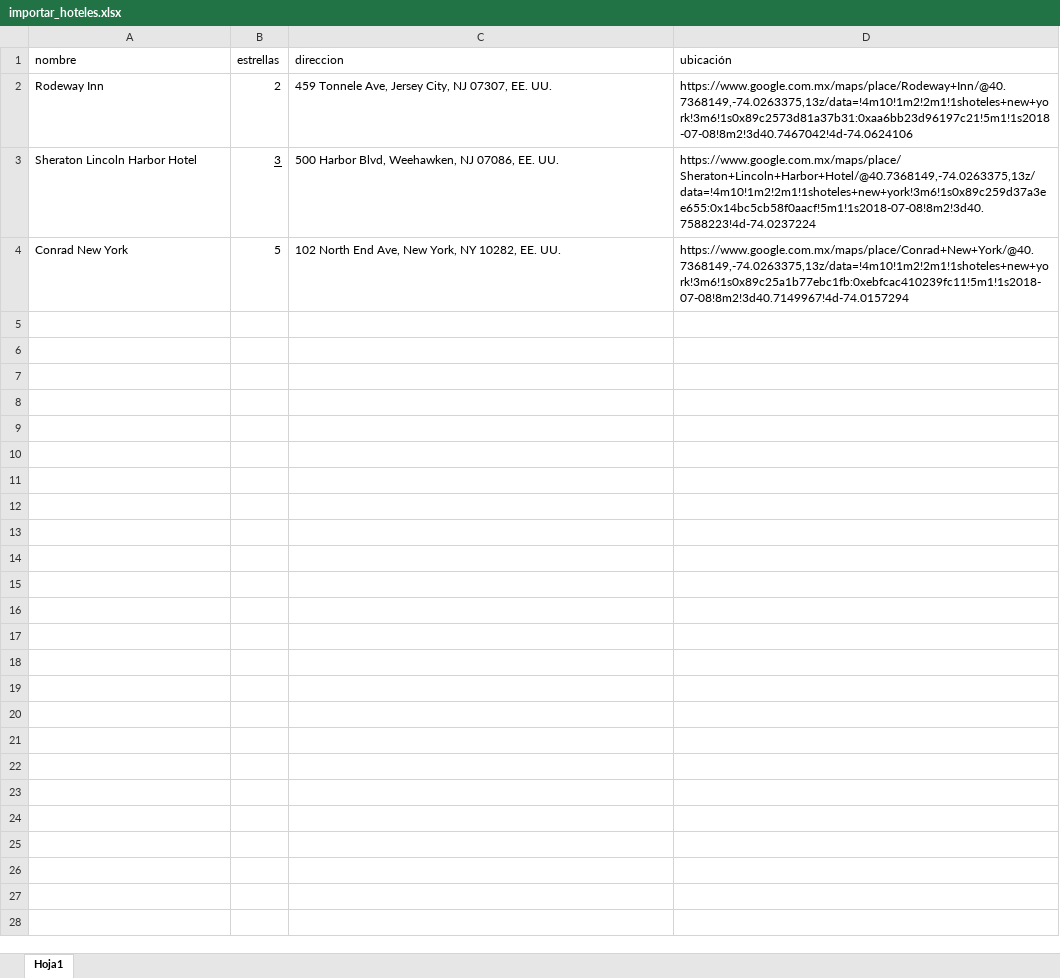
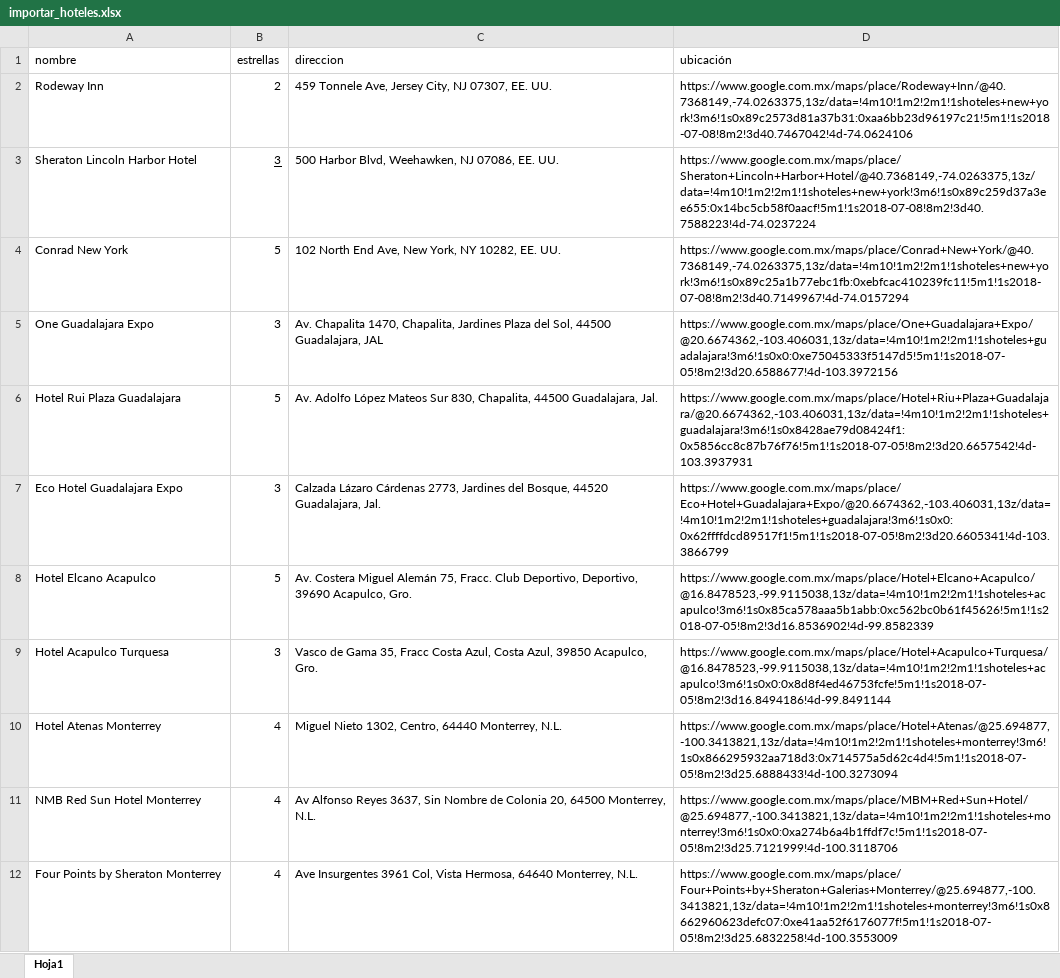
Before and after one commit to urielPalomares/TravelDoto, an Excel workbook: storage/archivos/importar_hoteles.xlsx, sheet Hoja1, drawn as a sheet; values as stored, in another font and other column widths than the file's, no borders; the diff names each change by its address in the sheet, - before the commit and + after, or states it on an @@ line.

```diff
--- a/storage/archivos/importar_hoteles.xlsx (sheet Hoja1)
+++ b/storage/archivos/importar_hoteles.xlsx (sheet Hoja1)
+row 5: One Guadalajara Expo | 3 | Av. Chapalita 1470, Chapalita, Jardines Plaza del Sol, 44500 Guadalajara, JAL | https://www.google.com.mx/maps/place/One+Guadalajara+Expo/@20.6674362,-103.406031,13z/data=!4m10!1m2!2m1!1shoteles+guadalajara!3m6!1s0x0:0xe75045333f5147d5!5m1!1s2018-07-05!8m2!3d20.6588677!4d-103.3972156
+row 6: Hotel Rui Plaza Guadalajara | 5 | Av. Adolfo López Mateos Sur 830, Chapalita, 44500 Guadalajara, Jal. | https://www.google.com.mx/maps/place/Hotel+Riu+Plaza+Guadalajara/@20.6674362,-103.406031,13z/data=!4m10!1m2!2m1!1shoteles+guadalajara!3m6!1s0x8428ae79d08424f1:0x5856cc8c87b76f76!5m1!1s2018-07-05!8m2!3d20.6657542!4d-103.3937931
+row 7: Eco Hotel Guadalajara Expo | 3 | Calzada Lázaro Cárdenas 2773, Jardines del Bosque, 44520 Guadalajara, Jal. | https://www.google.com.mx/maps/place/Eco+Hotel+Guadalajara+Expo/@20.6674362,-103.406031,13z/data=!4m10!1m2!2m1!1shoteles+guadalajara!3m6!1s0x0:0x62ffffdcd89517f1!5m1!1s2018-07-05!8m2!3d20.6605341!4d-103.3866799
+row 8: Hotel Elcano Acapulco | 5 | Av. Costera Miguel Alemán 75, Fracc. Club Deportivo, Deportivo, 39690 Acapulco, Gro. | https://www.google.com.mx/maps/place/Hotel+Elcano+Acapulco/@16.8478523,-99.9115038,13z/data=!4m10!1m2!2m1!1shoteles+acapulco!3m6!1s0x85ca578aaa5b1abb:0xc562bc0b61f45626!5m1!1s2018-07-05!8m2!3d16.8536902!4d-99.8582339
+row 9: Hotel Acapulco Turquesa | 3 | Vasco de Gama 35, Fracc Costa Azul, Costa Azul, 39850 Acapulco, Gro. | https://www.google.com.mx/maps/place/Hotel+Acapulco+Turquesa/@16.8478523,-99.9115038,13z/data=!4m10!1m2!2m1!1shoteles+acapulco!3m6!1s0x0:0x8d8f4ed46753fcfe!5m1!1s2018-07-05!8m2!3d16.8494186!4d-99.8491144
+row 10: Hotel Atenas Monterrey | 4 | Miguel Nieto 1302, Centro, 64440 Monterrey, N.L. | https://www.google.com.mx/maps/place/Hotel+Atenas/@25.694877,-100.3413821,13z/data=!4m10!1m2!2m1!1shoteles+monterrey!3m6!1s0x866295932aa718d3:0x714575a5d62c4d4!5m1!1s2018-07-05!8m2!3d25.6888433!4d-100.3273094
+row 11: NMB Red Sun Hotel Monterrey | 4 | Av Alfonso Reyes 3637, Sin Nombre de Colonia 20, 64500 Monterrey, N.L. | https://www.google.com.mx/maps/place/MBM+Red+Sun+Hotel/@25.694877,-100.3413821,13z/data=!4m10!1m2!2m1!1shoteles+monterrey!3m6!1s0x0:0xa274b6a4b1ffdf7c!5m1!1s2018-07-05!8m2!3d25.7121999!4d-100.3118706
+row 12: Four Points by Sheraton Monterrey | 4 | Ave Insurgentes 3961 Col, Vista Hermosa, 64640 Monterrey, N.L. | https://www.google.com.mx/maps/place/Four+Points+by+Sheraton+Galerias+Monterrey/@25.694877,-100.3413821,13z/data=!4m10!1m2!2m1!1shoteles+monterrey!3m6!1s0x8662960623defc07:0xe41aa52f6176077f!5m1!1s2018-07-05!8m2!3d25.6832258!4d-100.3553009
```
Also changed, not shown: storage/archivos/importar_vuelos.xlsx, 2 other files.
